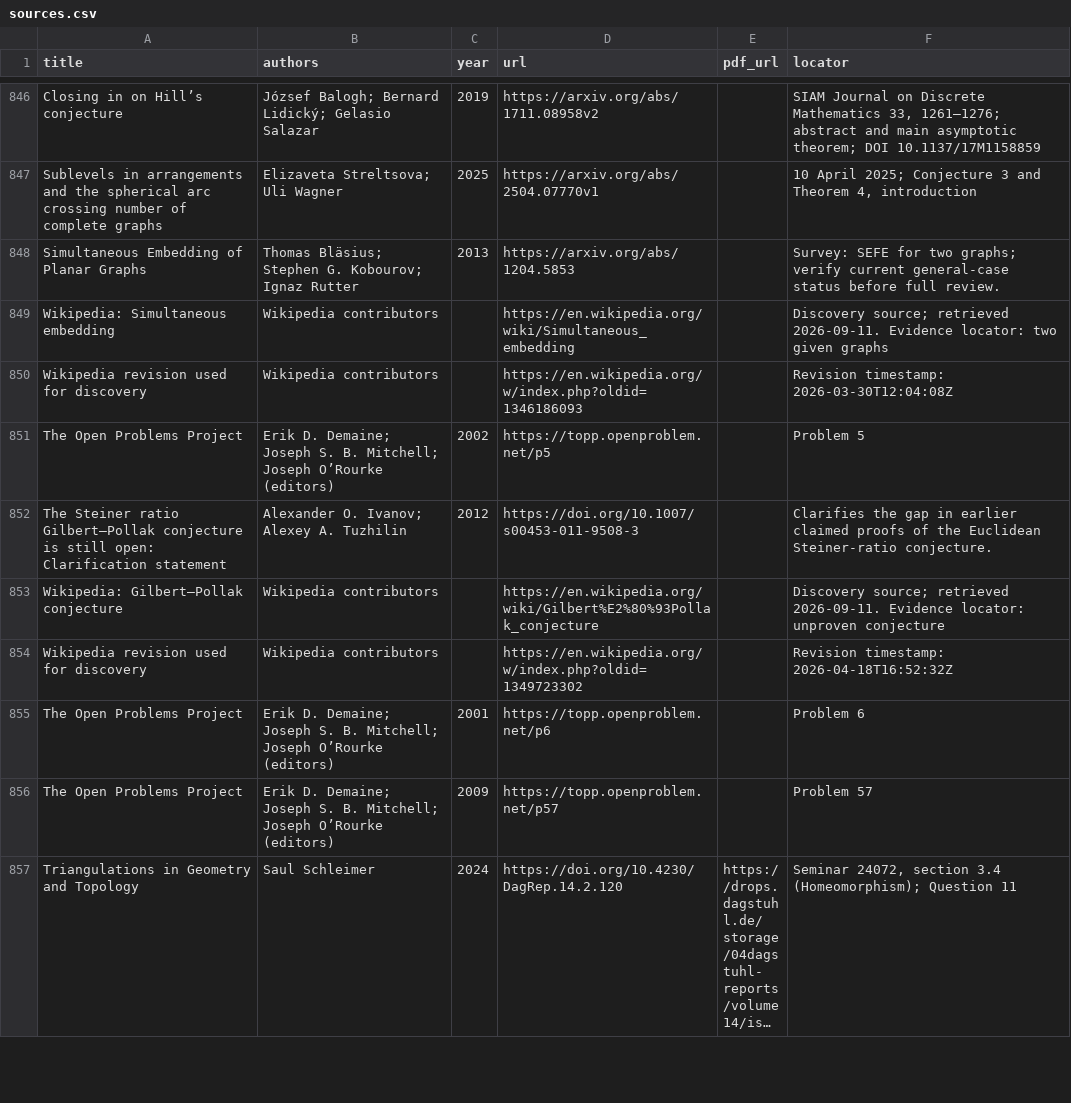
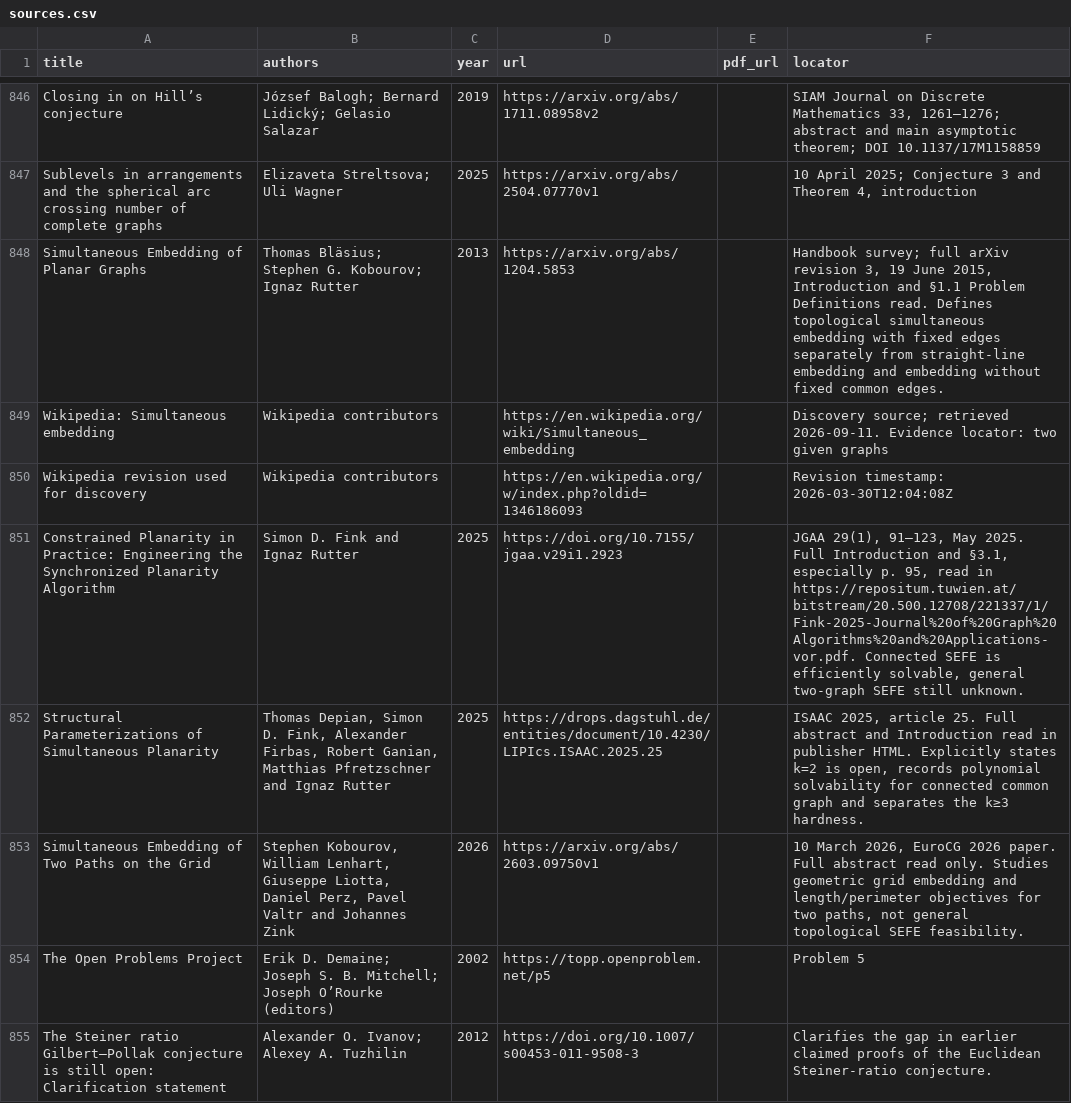
Before and after one commit to vaclavrozhon/atlas, a CSV file: sources.csv, drawn as a sheet; only a part is shown, gaps mark what is left out; the shorter side is filled out with more unchanged rows; long unchanged cells end in ….

Commit message:
Publish atlas f3d789c41af0abb593b7

```diff
--- a/sources.csv
+++ b/sources.csv
@@ -847,5 +847,8 @@ Closing in on Hill’s conjecture,József Balogh; Bernard Lidický; Gelasio Sala
 Sublevels in arrangements and the spherical arc crossing number of complete graphs,Elizaveta Streltsova; Uli Wagner,2025,https://arxiv.org/abs/2504.07770v1,,"10 April 2025; Conjecture 3 and Theorem 4, introduction"
-Simultaneous Embedding of Planar Graphs,Thomas Bläsius; Stephen G. Kobourov; Ignaz Rutter,2013,https://arxiv.org/abs/1204.5853,,Survey: SEFE for two graphs; verify current general-case status before full review.
+Simultaneous Embedding of Planar Graphs,Thomas Bläsius; Stephen G. Kobourov; Ignaz Rutter,2013,https://arxiv.org/abs/1204.5853,,"Handbook survey; full arXiv revision 3, 19 June 2015, Introduction and §1.1 Problem Definitions read. Defines topological simultaneous embedding with fixed edges separately from straight-line embedding and embedding without fixed common edges."
 Wikipedia: Simultaneous embedding,Wikipedia contributors,,https://en.wikipedia.org/wiki/Simultaneous_embedding,,Discovery source; retrieved 2026-09-11. Evidence locator: two given graphs
 Wikipedia revision used for discovery,Wikipedia contributors,,https://en.wikipedia.org/w/index.php?oldid=1346186093,,Revision timestamp: 2026-03-30T12:04:08Z
+Constrained Planarity in Practice: Engineering the Synchronized Planarity Algorithm,Simon D. Fink and Ignaz Rutter,2025,https://doi.org/10.7155/jgaa.v29i1.2923,,"JGAA 29(1), 91–123, May 2025. Full Introduction and §3.1, especially p. 95, read in https://repositum.tuwien.at/bitstream/20.500.12708/221337/1/Fink-2025-Journal%20of%20Graph%20Algorithms%20and%20Applications-vor.pdf. Connected SEFE is efficiently solvable, general two-graph SEFE still unknown."
+Structural Parameterizations of Simultaneous Planarity,"Thomas Depian, Simon D. Fink, Alexander Firbas, Robert Ganian, Matthias Pfretzschner and Ignaz Rutter",2025,https://drops.dagstuhl.de/entities/document/10.4230/LIPIcs.ISAAC.2025.25,,"ISAAC 2025, article 25. Full abstract and Introduction read in publisher HTML. Explicitly states k=2 is open, records polynomial solvability for connected common graph and separates the k≥3 hardness."
+Simultaneous Embedding of Two Paths on the Grid,"Stephen Kobourov, William Lenhart, Giuseppe Liotta, Daniel Perz, Pavel Valtr and Johannes Zink",2026,https://arxiv.org/abs/2603.09750v1,,"10 March 2026, EuroCG 2026 paper. Full abstract read only. Studies geometric grid embedding and length/perimeter objectives for two paths, not general topological SEFE feasibility."
 The Open Problems Project,Erik D. Demaine; Joseph S. B. Mitchell; Joseph O’Rourke (editors),2002,https://topp.openproblem.net/p5,,Problem 5
```
Also changed, not shown: areas.csv, 10 other files.
